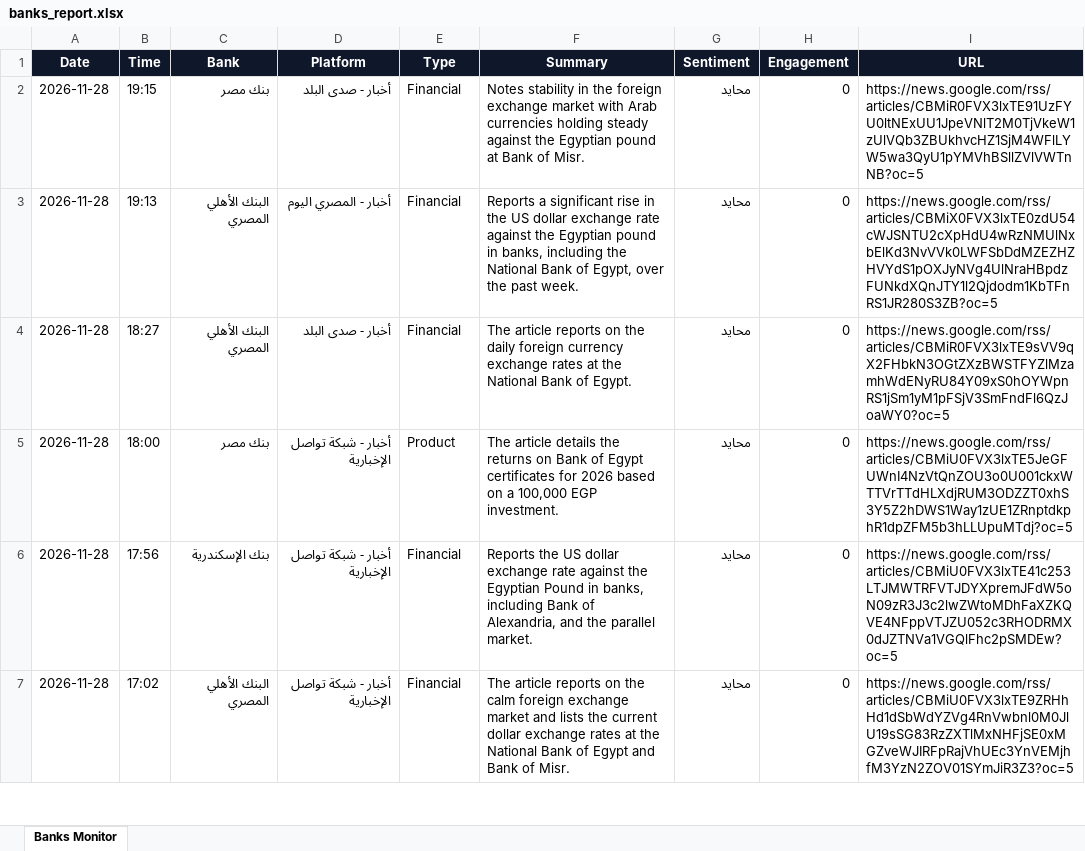
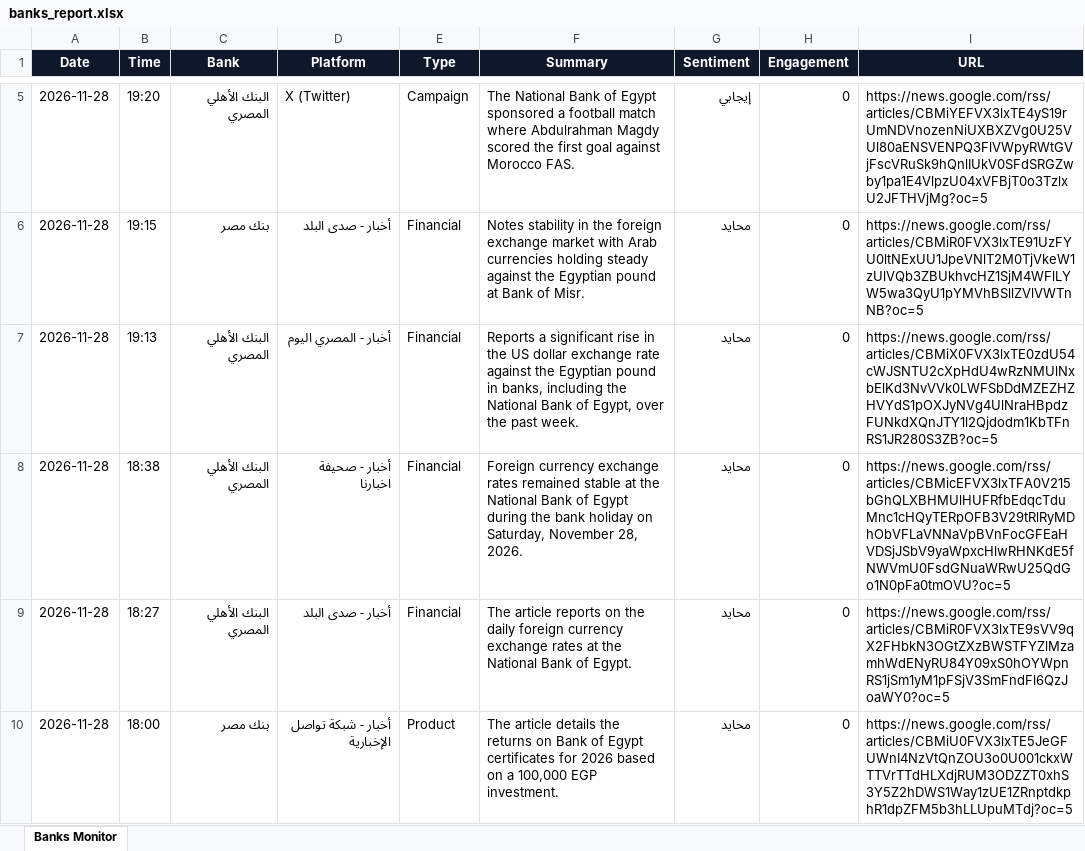
Before and after one commit to notificationradiomonitring-png/bank-monitor, an Excel workbook: banks_report.xlsx, sheet Banks Monitor, drawn as a sheet; only a part is shown, gaps mark what is left out; the shorter side is filled out with more unchanged rows; values as stored, in another font and other column widths than the file's, no borders; the diff covers the shown part only; the diff names each change by its address in the sheet, - before the commit and + after, or states it on an @@ line.

Commit message:
update data

```diff
--- a/banks_report.xlsx (sheet Banks Monitor)
+++ b/banks_report.xlsx (sheet Banks Monitor)
+row 5: 2026-11-28 | 19:20 | البنك الأهلي المصري | X (Twitter) | Campaign | The National Bank of Egypt sponsored a football match where Abdulrahman Magdy scored the first goal against Morocco FAS. | إيجابي | 0 | https://news.google.com/rss/articles/CBMiYEFVX3lxTE4yS19rUmNDVnozenNiUXBXZVg0U25VUl80aENSVENPQ3FlVWpyRWtGVjFscVRuSk9hQnlIUkV0SFdSRGZwby1pa1E4VlpzU04xVFBjT0o3TzlxU2JFTHVjMg?oc=5
+row 8: 2026-11-28 | 18:38 | البنك الأهلي المصري | أخبار - صحيفة اخبارنا | Financial | Foreign currency exchange rates remained stable at the National Bank of Egypt during the bank holiday on Saturday, November 28, 2026. | محايد | 0 | https://news.google.com/rss/articles/CBMicEFVX3lxTFA0V215bGhQLXBHMUlHUFRfbEdqcTduMnc1cHQyTERpOFB3V29tRlRyMDhObVFLaVNNaVpBVnFocGFEaHVDSjJSbV9yaWpxcHlwRHNKdE5fNWVmU0FsdGNuaWRwU25QdGo1N0pFa0tmOVU?oc=5
```
Also changed, not shown: 11 added rows elsewhere in this sheet, 1 other file.
